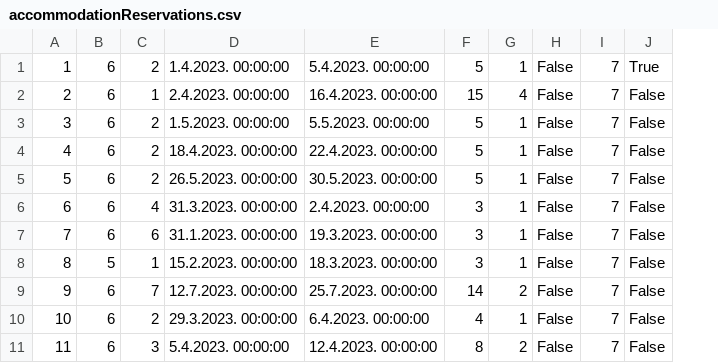
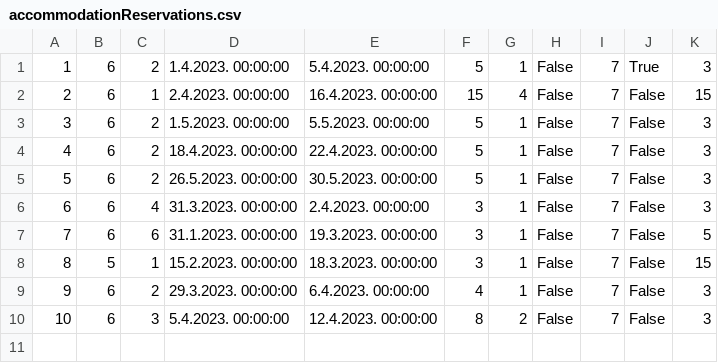
Before and after one commit to mil184/SIMS-tim-B, a CSV file: SIMS-Initial-Project-main/InitialProject/InitialProject/Resources/Data/accommodationReservations.csv, drawn as a sheet; removed rows and columns are numbered as before the commit, all else as after; the diff names each change by its address in the sheet, - before the commit and + after, or states it on an @@ line.

Commit message:
feat: added method for canceling reservations

```diff
--- a/SIMS-Initial-Project-main/InitialProject/InitialProject/Resources/Data/accommodationReservations.csv
+++ b/SIMS-Initial-Project-main/InitialProject/InitialProject/Resources/Data/accommodationReservations.csv
+column K, rows 1-10: 3 | 15 | 3 | 3 | 3 | 3 | 5 | 15 | 3 | 3
-row 9: 9 | 6 | 7 | 12.7.2023. 00:00:00 | 25.7.2023. 00:00:00 | 14 | 2 | False | 7 | False
@@ column A renumbered from row 9 down @@
```
Also changed, not shown: 5 other files.
